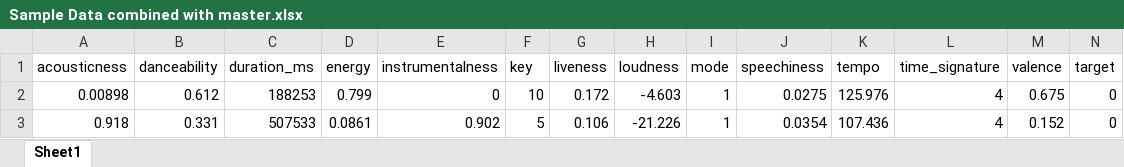
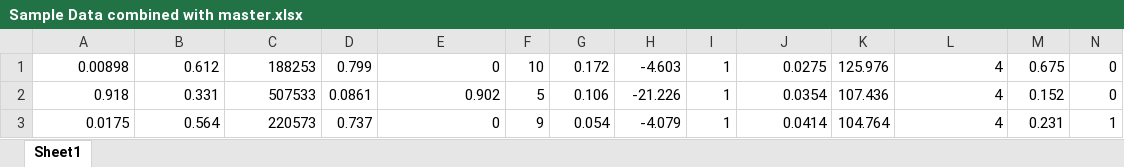
Before and after one commit to FLIU253/machine-learning, an Excel workbook: spotify-mood-music-recommendations/Sample Data combined with master.xlsx, sheet Sheet1, drawn as a sheet; only a part is shown; the shorter side is filled out with more unchanged rows; values as stored, in another font and other column widths than the file's, no borders; rows hold the shown columns only; the diff names each change by its address in the sheet, - before the commit and + after, or states it on an @@ line.

Commit message:
changed sheet again

```diff
--- a/spotify-mood-music-recommendations/Sample Data combined with master.xlsx (sheet Sheet1)
+++ b/spotify-mood-music-recommendations/Sample Data combined with master.xlsx (sheet Sheet1)
-row 1: acousticness | danceability | duration_ms | energy | instrumentalness | key | liveness | loudness | mode | speechiness | tempo | time_signature | valence | target
```
